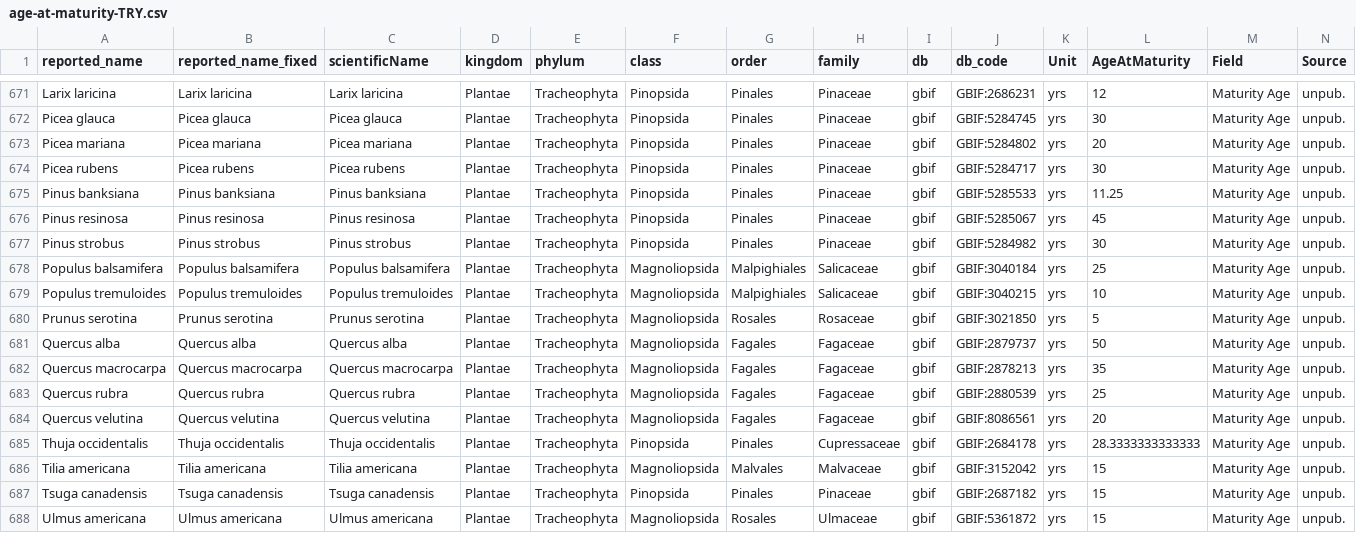
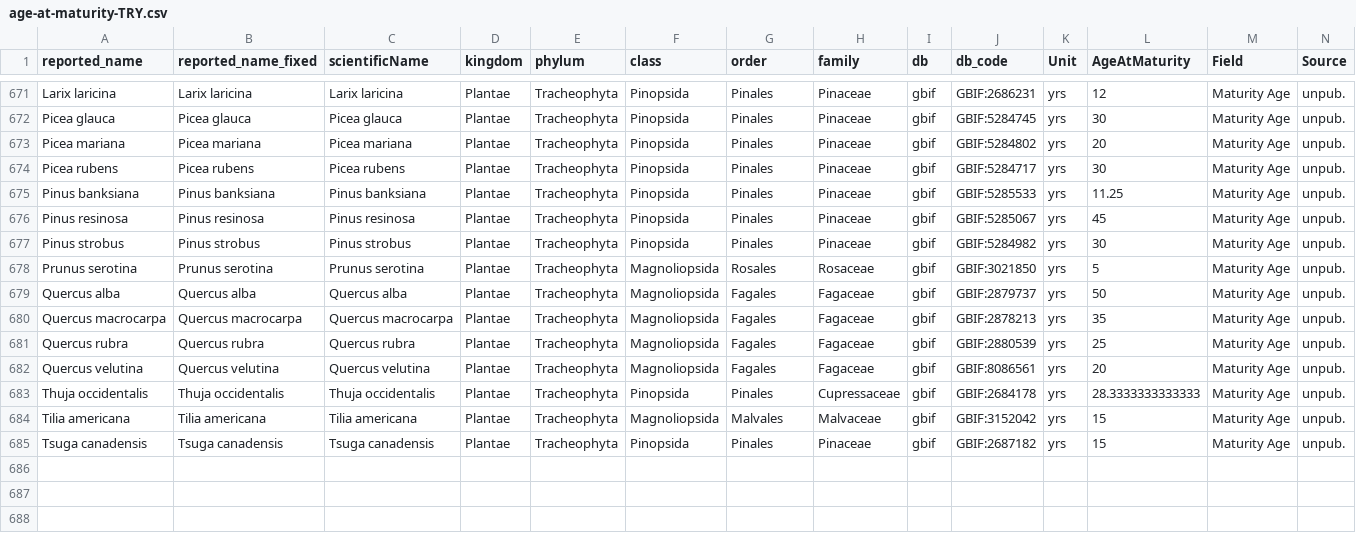
Before and after one commit to nicole-a-moore/dispersal-limitation, a CSV file: data-processed/age-at-maturity-TRY.csv, drawn as a sheet; only a part is shown, gaps mark what is left out; rows hold the shown columns only; the diff names each change by its address in the sheet, - before the commit and + after, or states it on an @@ line.

```diff
--- a/data-processed/age-at-maturity-TRY.csv
+++ b/data-processed/age-at-maturity-TRY.csv
-row 678: Populus balsamifera | Populus balsamifera | Populus balsamifera | Plantae | Tracheophyta | Magnoliopsida | Malpighiales | Salicaceae | gbif | GBIF:3040184 | yrs | 25 | Maturity Age | unpub.
-row 679: Populus tremuloides | Populus tremuloides | Populus tremuloides | Plantae | Tracheophyta | Magnoliopsida | Malpighiales | Salicaceae | gbif | GBIF:3040215 | yrs | 10 | Maturity Age | unpub.
-row 688: Ulmus americana | Ulmus americana | Ulmus americana | Plantae | Tracheophyta | Magnoliopsida | Rosales | Ulmaceae | gbif | GBIF:5361872 | yrs | 15 | Maturity Age | unpub.
```
Also changed, not shown: data-processed/age-at-maturity.csv, 16 other files.
